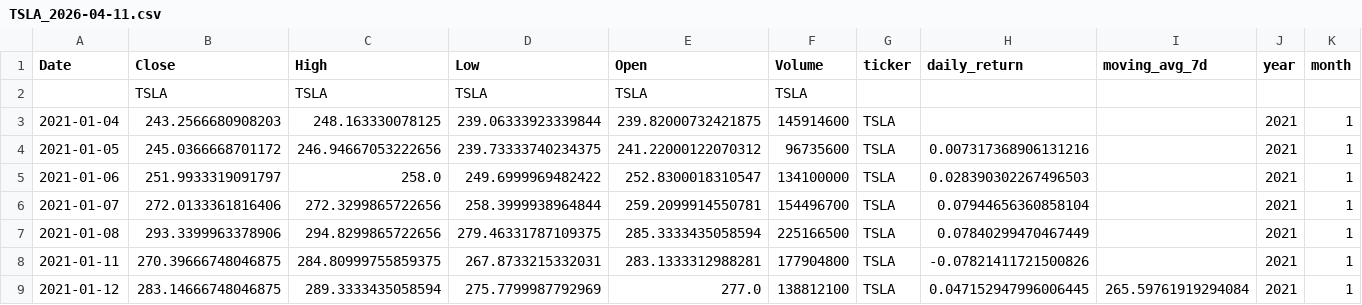
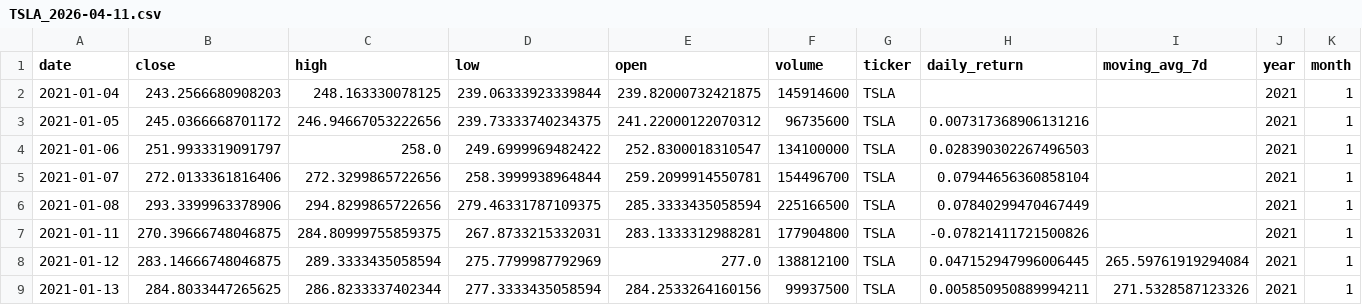
Before and after one commit to kasperukwiktor-code/Stock-market-insights-2021-2025, a CSV file: data/TSLA_2026-04-11.csv, drawn as a sheet; only a part is shown; the shorter side is filled out with more unchanged rows.

```diff
--- a/data/TSLA_2026-04-11.csv
+++ b/data/TSLA_2026-04-11.csv
@@ -1,3 +1,2 @@
-Date,Close,High,Low,Open,Volume,ticker,daily_return,moving_avg_7d,year,month
-,TSLA,TSLA,TSLA,TSLA,TSLA,,,,,
+date,close,high,low,open,volume,ticker,daily_return,moving_avg_7d,year,month
 2021-01-04,243.2566680908203,248.163330078125,239.06333923339844,239.82000732421875,145914600,TSLA,,,2021,1
```
Also changed, not shown: data/AMD_2026-04-11.csv, data/AVGO_2026-04-11.csv, 6 other files.
